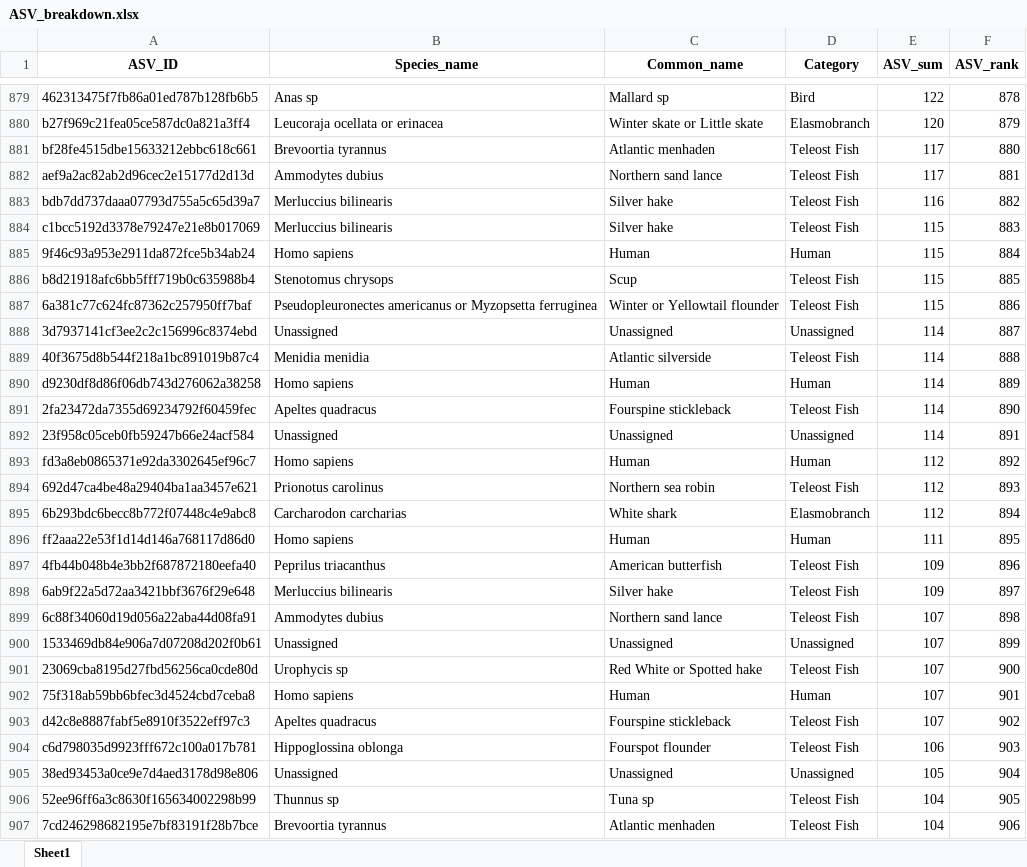
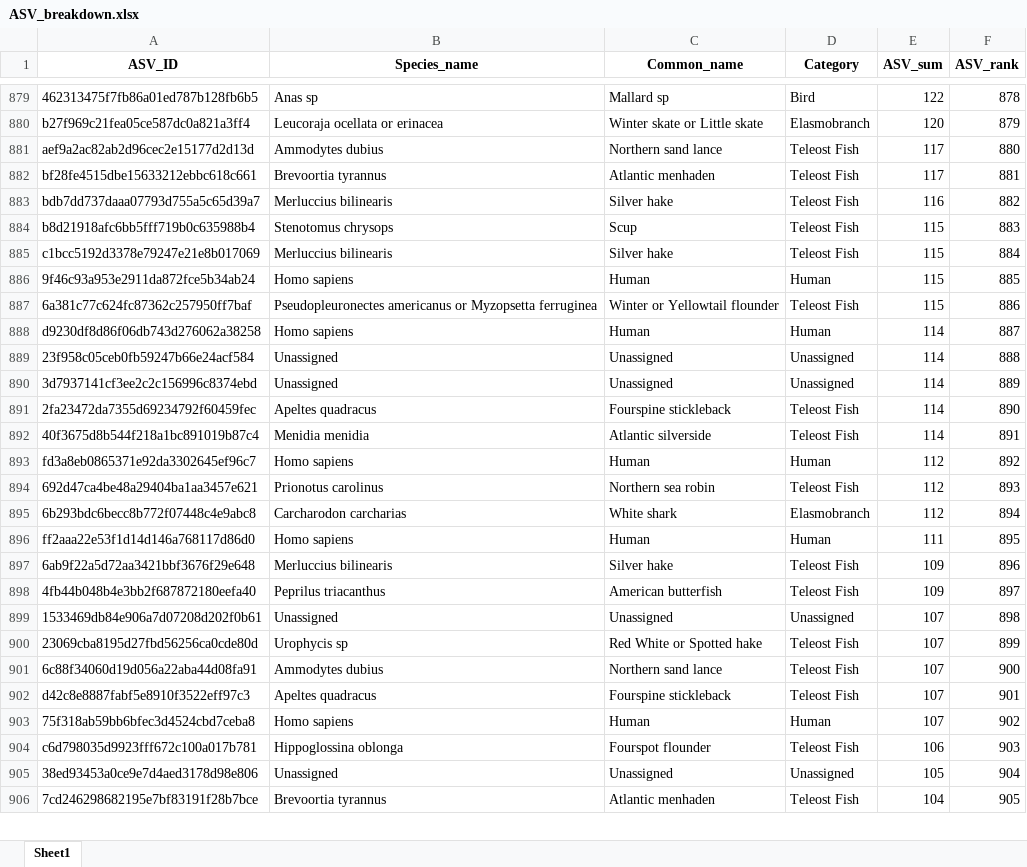
Before and after one commit to GMGI-Fisheries/resources, an Excel workbook: docs/eDNA 12S metab/example_output/ASV_breakdown.xlsx, sheet Sheet1, drawn as a sheet; only a part is shown, gaps mark what is left out; values as stored, in another font and other column widths than the file's, no borders; removed rows and columns are numbered as before the commit, all else as after; the diff covers the shown part only; the diff names each change by its address in the sheet, - before the commit and + after, or states it on an @@ line.

```diff
--- a/docs/eDNA 12S metab/example_output/ASV_breakdown.xlsx (sheet Sheet1)
+++ b/docs/eDNA 12S metab/example_output/ASV_breakdown.xlsx (sheet Sheet1)
-row 881: bf28fe4515dbe15633212ebbc618c661 | Brevoortia tyrannus | Atlantic menhaden | Teleost Fish | 117 | 880
-F881 (ASV_rank): 881
+F881 (ASV_rank): 880
+row 882: bf28fe4515dbe15633212ebbc618c661 | Brevoortia tyrannus | Atlantic menhaden | Teleost Fish | 117 | 881
+row 884: b8d21918afc6bb5fff719b0c635988b4 | Stenotomus chrysops | Scup | Teleost Fish | 115 | 883
-F885 (ASV_rank): 883
+F885 (ASV_rank): 884
-F886 (ASV_rank): 884
+F886 (ASV_rank): 885
-row 886: b8d21918afc6bb5fff719b0c635988b4 | Stenotomus chrysops | Scup | Teleost Fish | 115 | 885
-row 888: 3d7937141cf3ee2c2c156996c8374ebd | Unassigned | Unassigned | Unassigned | 114 | 887
-row 889: 40f3675d8b544f218a1bc891019b87c4 | Menidia menidia | Atlantic silverside | Teleost Fish | 114 | 888
-F888 (ASV_rank): 889
+F888 (ASV_rank): 887
+row 889: 23f958c05ceb0fb59247b66e24acf584 | Unassigned | Unassigned | Unassigned | 114 | 888
+row 890: 3d7937141cf3ee2c2c156996c8374ebd | Unassigned | Unassigned | Unassigned | 114 | 889
-row 892: 23f958c05ceb0fb59247b66e24acf584 | Unassigned | Unassigned | Unassigned | 114 | 891
+row 892: 40f3675d8b544f218a1bc891019b87c4 | Menidia menidia | Atlantic silverside | Teleost Fish | 114 | 891
-row 897: 4fb44b048b4e3bb2f687872180eefa40 | Peprilus triacanthus | American butterfish | Teleost Fish | 109 | 896
-F897 (ASV_rank): 897
+F897 (ASV_rank): 896
-row 899: 6c88f34060d19d056a22aba44d08fa91 | Ammodytes dubius | Northern sand lance | Teleost Fish | 107 | 898
+row 898: 4fb44b048b4e3bb2f687872180eefa40 | Peprilus triacanthus | American butterfish | Teleost Fish | 109 | 897
-F899 (ASV_rank): 899
+F899 (ASV_rank): 898
-F900 (ASV_rank): 900
+F900 (ASV_rank): 899
-row 902: 75f318ab59bb6bfec3d4524cbd7ceba8 | Homo sapiens | Human | Human | 107 | 901
+row 901: 6c88f34060d19d056a22aba44d08fa91 | Ammodytes dubius | Northern sand lance | Teleost Fish | 107 | 900
-F902 (ASV_rank): 902
+F902 (ASV_rank): 901
+row 903: 75f318ab59bb6bfec3d4524cbd7ceba8 | Homo sapiens | Human | Human | 107 | 902
-row 906: 52ee96ff6a3c8630f165634002298b99 | Thunnus sp | Tuna sp | Teleost Fish | 104 | 905
-F906 (ASV_rank): 906
+F906 (ASV_rank): 905
```
Also changed, not shown: 95 added rows, 94 removed rows and 134 edited cells elsewhere in this sheet, docs/eDNA 12S metab/example_output/ASV_reads_filtered_out.xlsx, docs/eDNA 12S metab/example_output/Biodiversity.xlsx, 34 other files.
